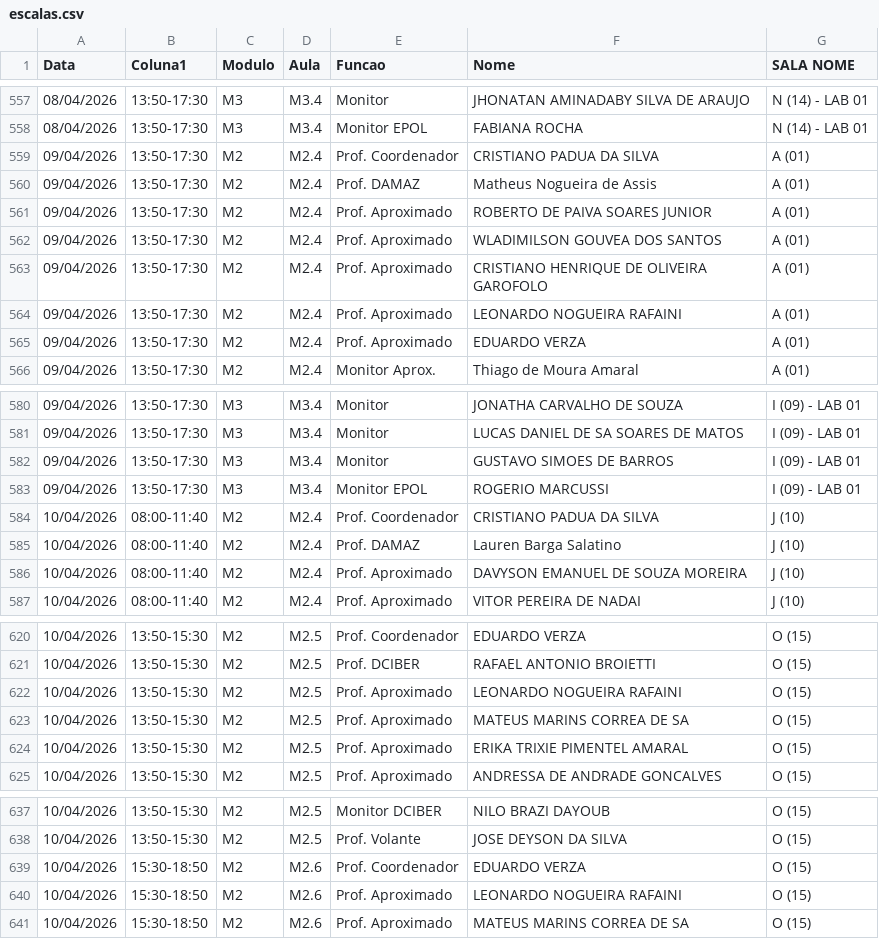
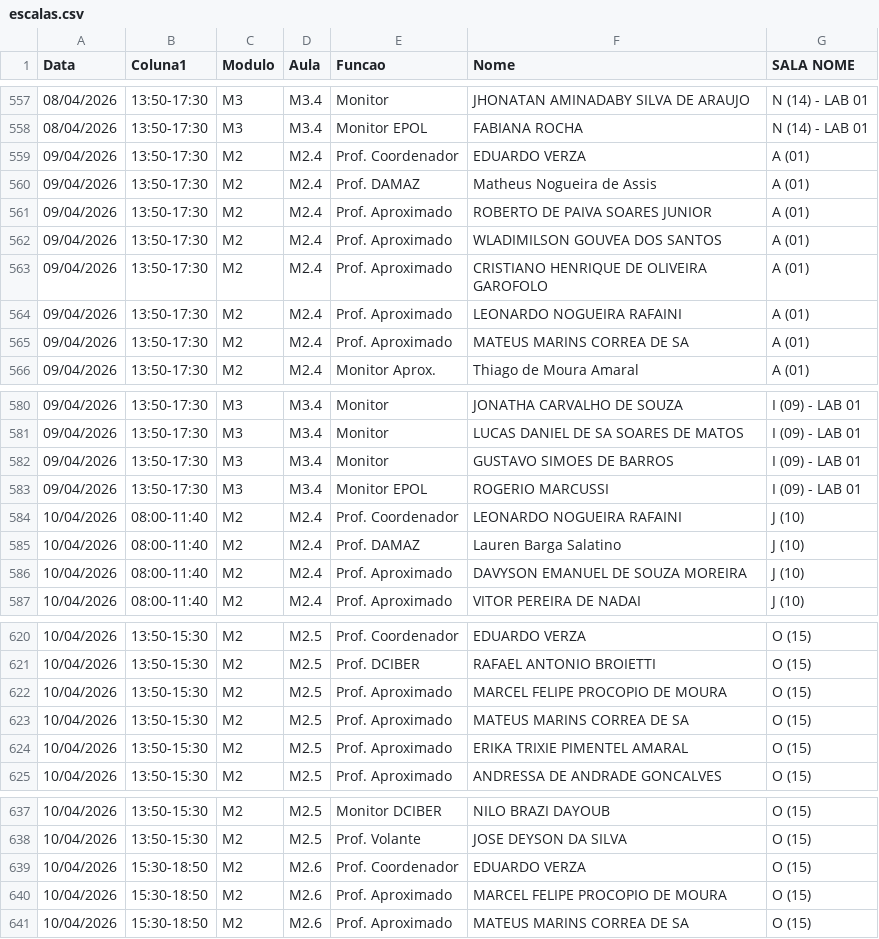
Before and after one commit to marcelmfpm-ai/painel-professores-2, a CSV file: escalas.csv, drawn as a sheet; only a part is shown, gaps mark what is left out.

Commit message:
Add files via upload

```diff
--- a/escalas.csv
+++ b/escalas.csv
@@ -558,3 +558,3 @@ Data;Coluna1;Modulo;Aula;Funcao;Nome;SALA NOME
 08/04/2026;13:50-17:30;M3;M3.4;Monitor EPOL;FABIANA ROCHA;N (14) - LAB 01
-09/04/2026;13:50-17:30;M2;M2.4;Prof. Coordenador;CRISTIANO PADUA DA SILVA;A (01)
+09/04/2026;13:50-17:30;M2;M2.4;Prof. Coordenador;EDUARDO VERZA;A (01)
 09/04/2026;13:50-17:30;M2;M2.4;Prof. DAMAZ;Matheus Nogueira de Assis;A (01)
@@ -564,3 +564,3 @@ Data;Coluna1;Modulo;Aula;Funcao;Nome;SALA NOME
 09/04/2026;13:50-17:30;M2;M2.4;Prof. Aproximado;LEONARDO NOGUEIRA RAFAINI;A (01)
-09/04/2026;13:50-17:30;M2;M2.4;Prof. Aproximado;EDUARDO VERZA;A (01)
+09/04/2026;13:50-17:30;M2;M2.4;Prof. Aproximado;MATEUS MARINS CORREA DE SA;A (01)
 09/04/2026;13:50-17:30;M2;M2.4;Monitor Aprox.;Thiago de Moura Amaral;A (01)
@@ -583,3 +583,3 @@ Data;Coluna1;Modulo;Aula;Funcao;Nome;SALA NOME
 09/04/2026;13:50-17:30;M3;M3.4;Monitor EPOL;ROGERIO MARCUSSI;I (09) - LAB 01
-10/04/2026;08:00-11:40;M2;M2.4;Prof. Coordenador;CRISTIANO PADUA DA SILVA;J (10)
+10/04/2026;08:00-11:40;M2;M2.4;Prof. Coordenador;LEONARDO NOGUEIRA RAFAINI;J (10)
 10/04/2026;08:00-11:40;M2;M2.4;Prof. DAMAZ;Lauren Barga Salatino;J (10)
@@ -621,3 +621,3 @@ Data;Coluna1;Modulo;Aula;Funcao;Nome;SALA NOME
 10/04/2026;13:50-15:30;M2;M2.5;Prof. DCIBER;RAFAEL ANTONIO BROIETTI;O (15)
-10/04/2026;13:50-15:30;M2;M2.5;Prof. Aproximado;LEONARDO NOGUEIRA RAFAINI;O (15)
+10/04/2026;13:50-15:30;M2;M2.5;Prof. Aproximado;MARCEL FELIPE PROCOPIO DE MOURA;O (15)
 10/04/2026;13:50-15:30;M2;M2.5;Prof. Aproximado;MATEUS MARINS CORREA DE SA;O (15)
@@ -639,3 +639,3 @@ Data;Coluna1;Modulo;Aula;Funcao;Nome;SALA NOME
 10/04/2026;15:30-18:50;M2;M2.6;Prof. Coordenador;EDUARDO VERZA;O (15)
-10/04/2026;15:30-18:50;M2;M2.6;Prof. Aproximado;LEONARDO NOGUEIRA RAFAINI;O (15)
+10/04/2026;15:30-18:50;M2;M2.6;Prof. Aproximado;MARCEL FELIPE PROCOPIO DE MOURA;O (15)
 10/04/2026;15:30-18:50;M2;M2.6;Prof. Aproximado;MATEUS MARINS CORREA DE SA;O (15)
```
